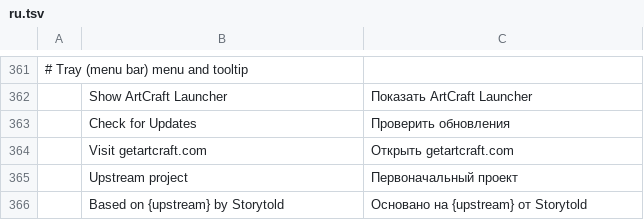
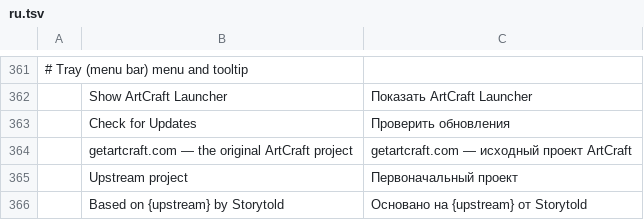
Before and after one commit to mirasins/mirai-launcher, a TSV file: crates/ui-egui/src/i18n/ru.tsv, drawn as a sheet; only a part is shown, gaps mark what is left out; removed rows and columns are numbered as before the commit, all else as after; the diff names each change by its address in the sheet, - before the commit and + after, or states it on an @@ line.

```diff
--- a/crates/ui-egui/src/i18n/ru.tsv
+++ b/crates/ui-egui/src/i18n/ru.tsv
-row 364:  | Visit getartcraft.com | Открыть getartcraft.com
+row 364:  | getartcraft.com — the original ArtCraft project | getartcraft.com — исходный проект ArtCraft
```
Also changed, not shown: crates/ui-egui/src/i18n/de.tsv, crates/ui-egui/src/i18n/es.tsv, 18 other files.
